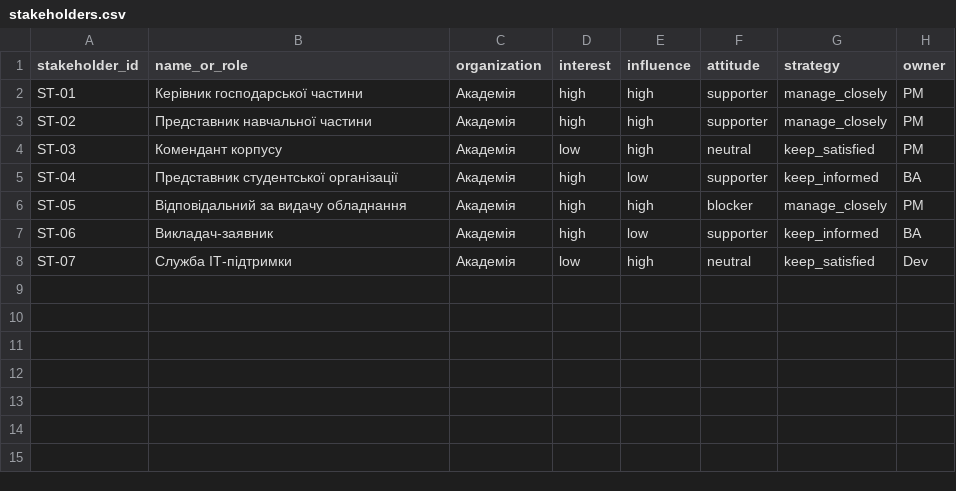
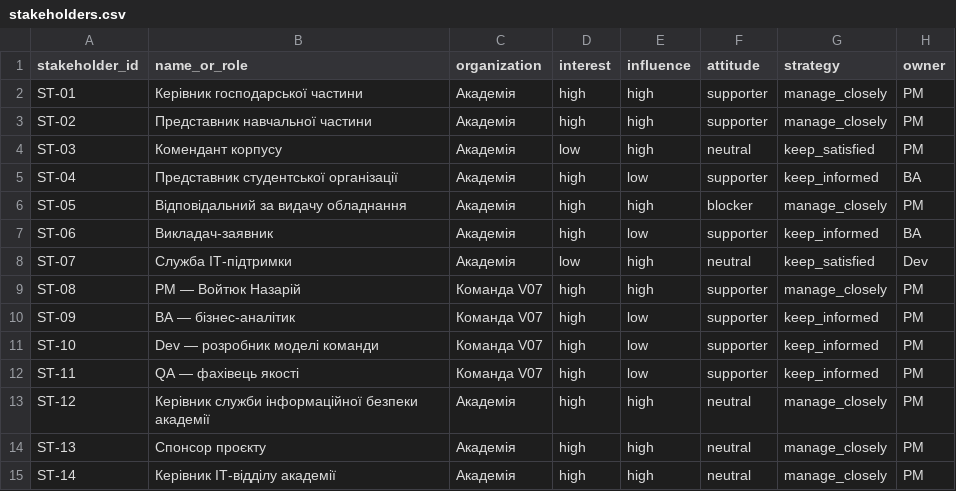
Before and after one commit to Hyptofon/IT-project-management, a CSV file: lr05_charter/stakeholders.csv, drawn as a sheet.

```diff
--- a/lr05_charter/stakeholders.csv
+++ b/lr05_charter/stakeholders.csv
@@ -8 +8,8 @@ ST-06,Викладач-заявник,Академія,high,low,supporter,keep_i
 ST-07,Служба ІТ-підтримки,Академія,low,high,neutral,keep_satisfied,Dev
+ST-08,PM — Войтюк Назарій,Команда V07,high,high,supporter,manage_closely,PM
+ST-09,BA — бізнес-аналітик,Команда V07,high,low,supporter,keep_informed,PM
+ST-10,Dev — розробник моделі команди,Команда V07,high,low,supporter,keep_informed,PM
+ST-11,QA — фахівець якості,Команда V07,high,low,supporter,keep_informed,PM
+ST-12,Керівник служби інформаційної безпеки академії,Академія,high,high,neutral,manage_closely,PM
+ST-13,Спонсор проєкту,Академія,high,high,neutral,manage_closely,PM
+ST-14,Керівник ІТ-відділу академії,Академія,high,high,neutral,manage_closely,PM
```
Also changed, not shown: 3 other files.
